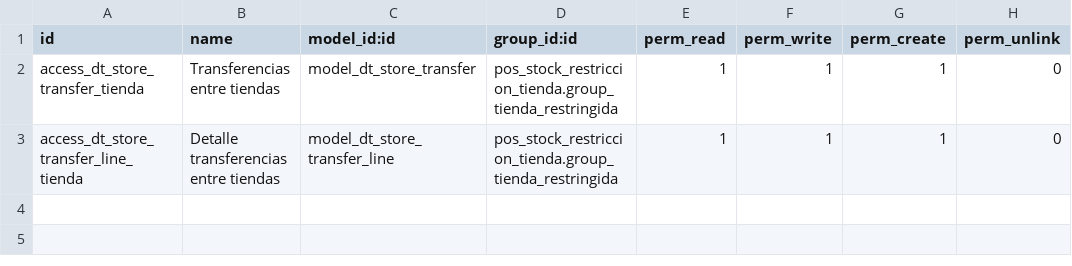
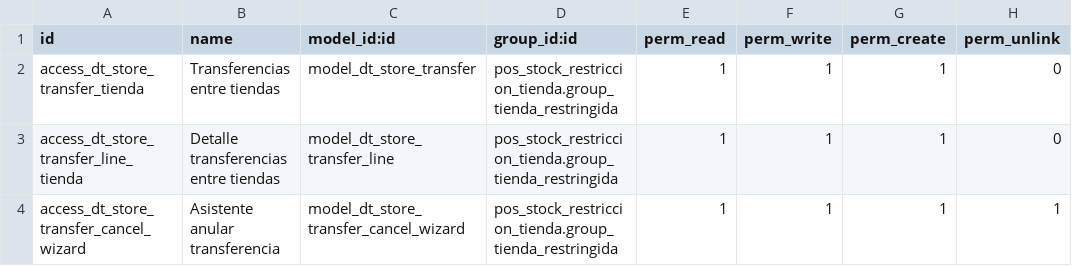
Before and after one commit to suclupe-tech/pos_stock_restriccion_tienda, a CSV file: security/ir.model.access.csv, drawn as a sheet.

Commit message:
implementa anulacion de transferencias TRF

```diff
--- a/security/ir.model.access.csv
+++ b/security/ir.model.access.csv
@@ -3 +3,2 @@ access_dt_store_transfer_tienda,Transferencias entre tiendas,model_dt_store_tran
 access_dt_store_transfer_line_tienda,Detalle transferencias entre tiendas,model_dt_store_transfer_line,pos_stock_restriccion_tienda.group_tienda_restringida,1,1,1,0
+access_dt_store_transfer_cancel_wizard,Asistente anular transferencia,model_dt_store_transfer_cancel_wizard,pos_stock_restriccion_tienda.group_tienda_restringida,1,1,1,1
```
Also changed, not shown: 7 other files.
